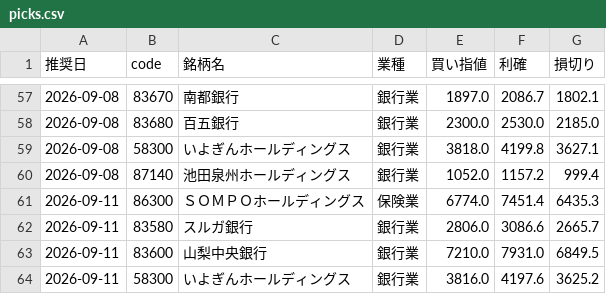
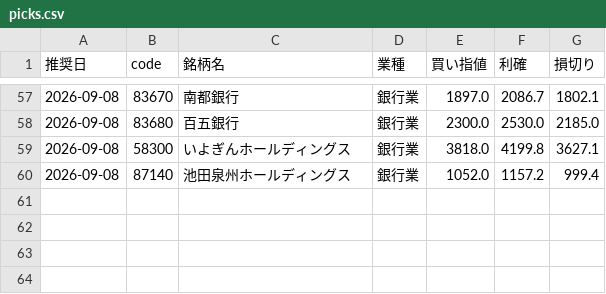
Before and after one commit to hamaba0217-wq/kabu, a CSV file: history/picks.csv, drawn as a sheet; only a part is shown, gaps mark what is left out; the diff names each change by its address in the sheet, - before the commit and + after, or states it on an @@ line.

```diff
--- a/history/picks.csv
+++ b/history/picks.csv
-row 61: 2026-09-11 | 86300 | ＳＯＭＰＯホールディングス | 保険業 | 6774.0 | 7451.4 | 6435.3
-row 62: 2026-09-11 | 83580 | スルガ銀行 | 銀行業 | 2806.0 | 3086.6 | 2665.7
-row 63: 2026-09-11 | 83600 | 山梨中央銀行 | 銀行業 | 7210.0 | 7931.0 | 6849.5
-row 64: 2026-09-11 | 58300 | いよぎんホールディングス | 銀行業 | 3816.0 | 4197.6 | 3625.2
```
Also changed, not shown: 2 other files.
